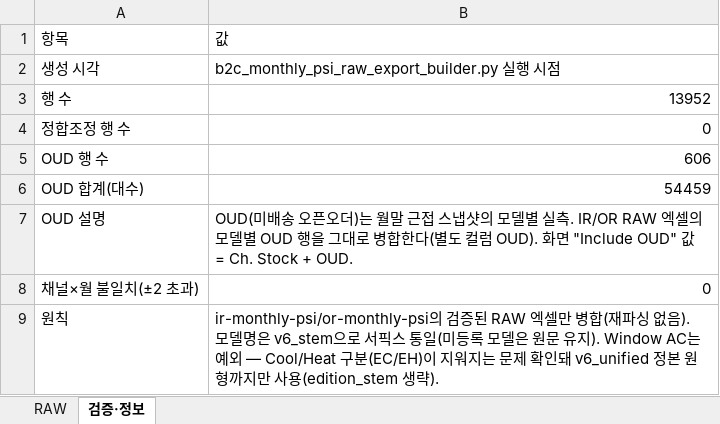
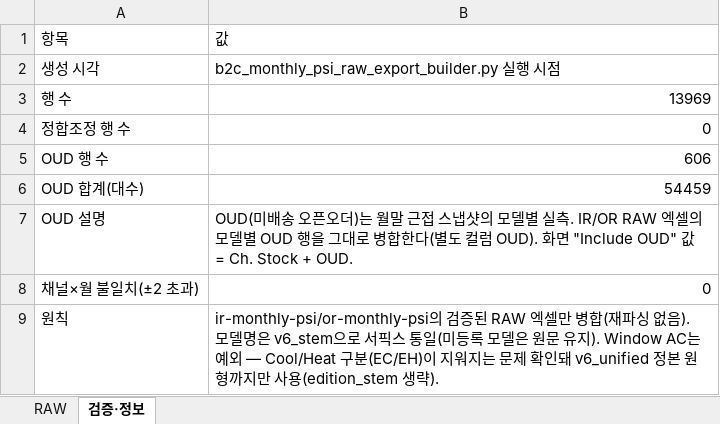
Before and after one commit to perfectjjong/Shaker-MD-App, an Excel workbook: docs/dashboards/b2c-monthly-psi/B2C_Monthly_PSI_RawData.xlsx, sheet 검증·정보, drawn as a sheet; values as stored, in another font and other column widths than the file's, no borders; the diff names each change by its address in the sheet, - before the commit and + after, or states it on an @@ line.

```diff
--- a/docs/dashboards/b2c-monthly-psi/B2C_Monthly_PSI_RawData.xlsx (sheet 검증·정보)
+++ b/docs/dashboards/b2c-monthly-psi/B2C_Monthly_PSI_RawData.xlsx (sheet 검증·정보)
-B3: 13952
+B3: 13969
```
Also changed, not shown: sheet RAW, docs/dashboards/or-monthly-psi/OR_Monthly_PSI_RawData.xlsx, 2 other files.
